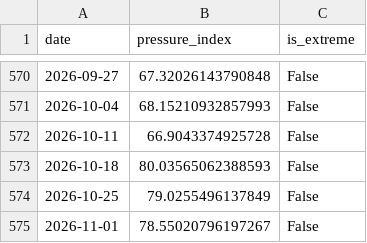
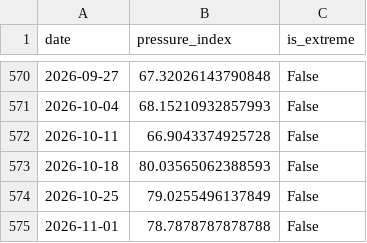
Before and after one commit to YS2026-AI/liquidity-pressure-index, a CSV file: data/pressure_index_data.csv, drawn as a sheet; only a part is shown, gaps mark what is left out.

```diff
--- a/data/pressure_index_data.csv
+++ b/data/pressure_index_data.csv
@@ -574,2 +574,2 @@ date,pressure_index,is_extreme
 2026-10-25,79.0255496137849,False
-2026-11-01,78.55020796197267,False
+2026-11-01,78.7878787878788,False
```
Also changed, not shown: 5 other files.
